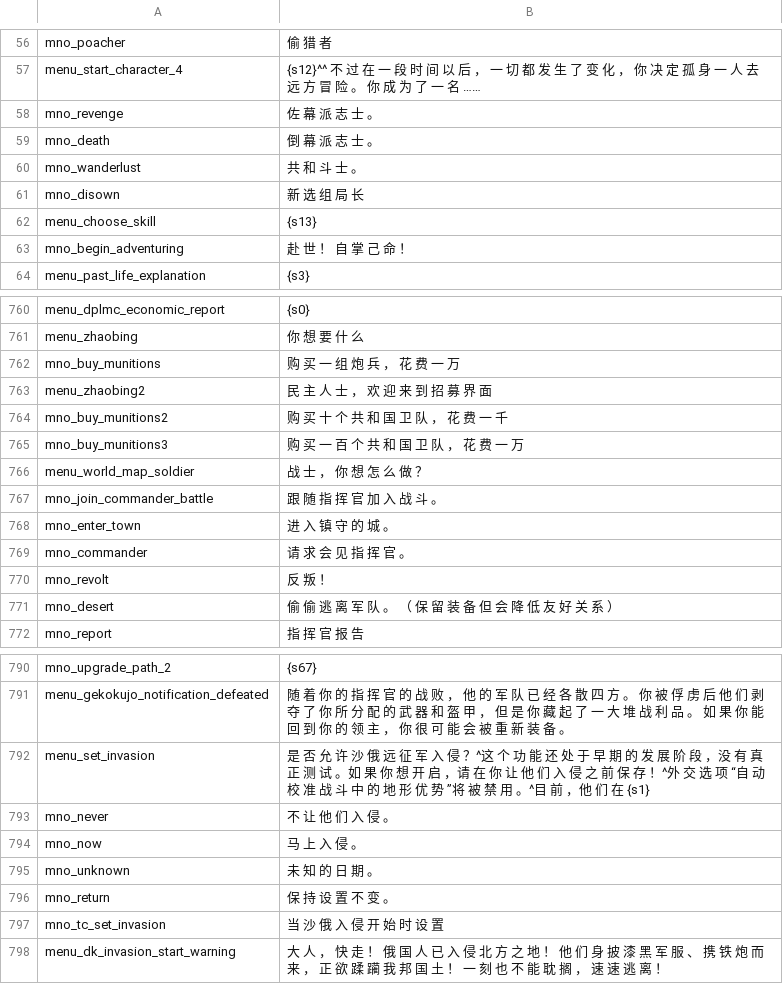
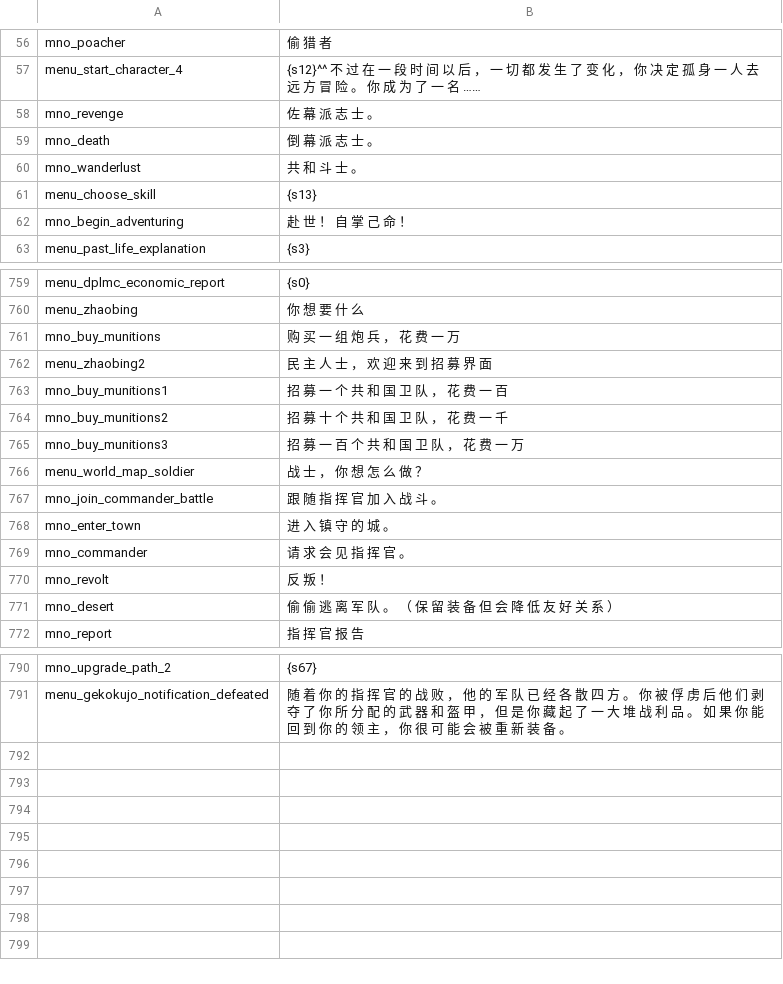
Before and after one commit to hooohoooh/Module_system_1.166, a CSV file: cns/game_menus.csv, drawn as a sheet; only a part is shown, gaps mark what is left out.

```diff
--- a/cns/game_menus.csv
+++ b/cns/game_menus.csv
@@ -60,3 +60,2 @@ mno_death|倒 幕 派 志 士 。
 mno_wanderlust|共 和 斗 士 。
-mno_disown|新 选 组 局 长
 menu_choose_skill|{s13}
@@ -763,4 +762,5 @@ mno_buy_munitions|购 买 一 组 炮 兵 ， 花 费 一 万
 menu_zhaobing2|民 主 人 士 ， 欢 迎 来 到 招 募 界 面
-mno_buy_munitions2|购 买 十 个 共 和 国 卫 队 ， 花 费 一 千
-mno_buy_munitions3|购 买 一 百 个 共 和 国 卫 队 ， 花 费 一 万
+mno_buy_munitions1|招 募 一 个 共 和 国 卫 队 ， 花 费 一 百
+mno_buy_munitions2|招 募 十 个 共 和 国 卫 队 ， 花 费 一 千
+mno_buy_munitions3|招 募 一 百 个 共 和 国 卫 队 ， 花 费 一 万
 menu_world_map_soldier|战 士 ， 你 想 怎 么 做 ？
@@ -791,8 +791 @@ mno_upgrade_path_2|{s67}
 menu_gekokujo_notification_defeated|随 着 你 的 指 挥 官 的 战 败 ， 他 的 军 队 已 经 各 散 四 方 。 你 被 俘 虏 后 他 们 剥 夺 了 你 所 分 配 的 武 器 和 盔 甲 ， 但 是 你 藏 起 了 一 大 堆 战 利 品 。 如 果 你 能 回 到 你 的 领 主 ， 你 很 可 能 会 被 重 新 装 备 。
-menu_set_invasion|是 否 允 许 沙 俄 远 征 军 入 侵 ？^这 个 功 能 还 处 于 早 期 的 发 展 阶 段 ，没 有 真 正 测 试 。如 果 你 想 开 启 ，请 在 你 让 他 们 入 侵 之 前 保 存 ！^外 交 选 项 “自 动 校 准 战 斗 中 的 地 形 优 势 ”将 被 禁 用 。^目 前 ，他 们 在 {s1}
-mno_never|不 让 他 们 入 侵 。
-mno_now|马 上 入 侵 。
-mno_unknown|未 知 的 日 期 。
-mno_return|保 持 设 置 不 变 。
-mno_tc_set_invasion|当 沙 俄 入 侵 开 始 时 设 置
-menu_dk_invasion_start_warning|大 人 ， 快 走 ！ 俄 国 人 已 入 侵 北 方 之 地 ！ 他 们 身 披 漆 黑 军 服 、 携 铁 炮 而 来 ， 正 欲 蹂 躏 我 邦 国 土 ！ 一 刻 也 不 能 耽 搁 ， 速 速 逃 离 ！
```
Also changed, not shown: cns/factions.csv, cns/game_strings.csv, 36 other files.
